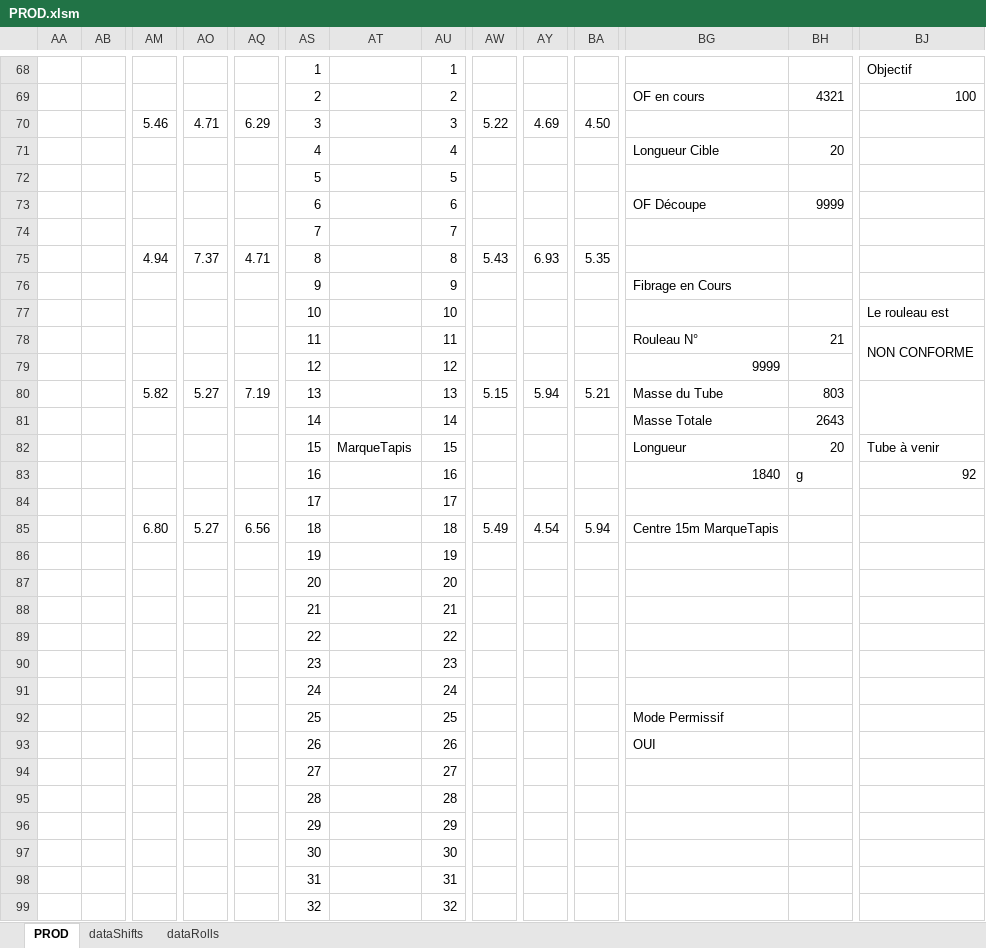
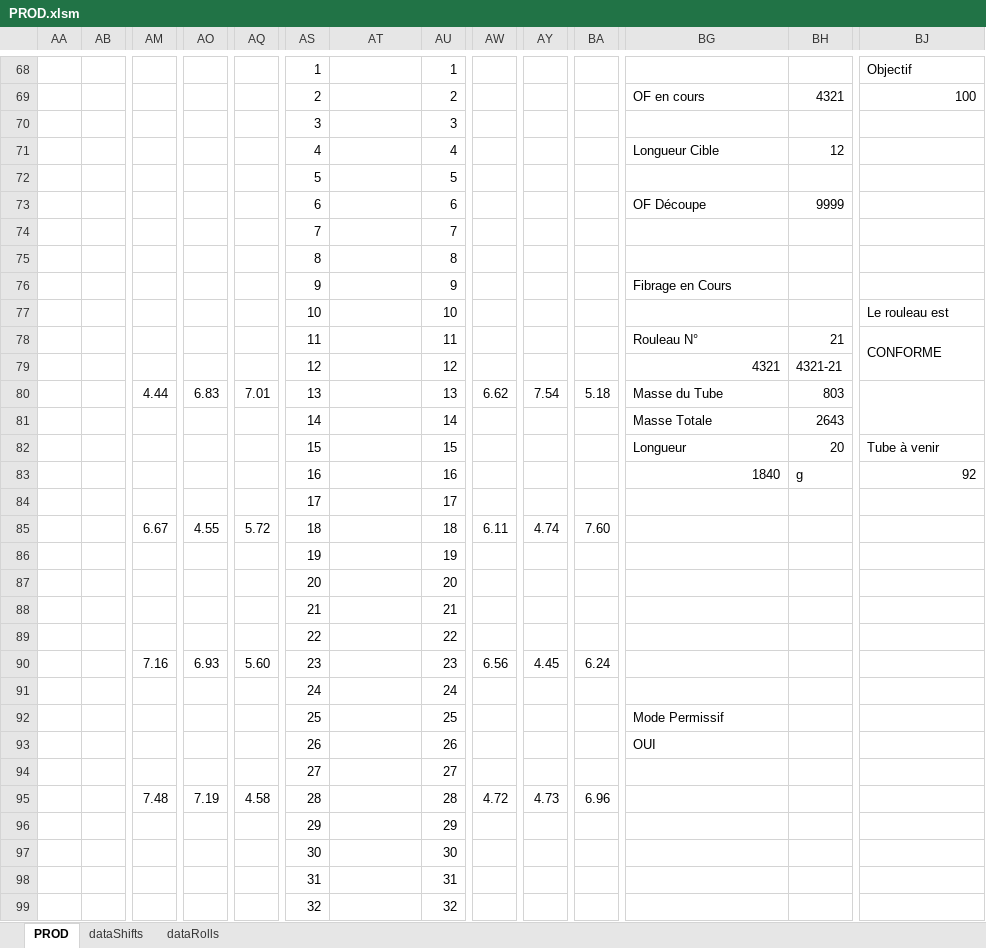
Before and after one commit to NicoWithManyO/Ligne-G, an Excel workbook: PROD.xlsm, sheet PROD, drawn as a sheet; only a part is shown, gaps mark what is left out; values as stored, in another font and other column widths than the file's, no cell formats; charts and pictures and conditional formats not drawn; removed rows and columns are numbered as before the commit, all else as after; rows hold the shown columns only; the diff covers the shown part only; the diff names each change by its address in the sheet, - before the commit and + after, or states it on an @@ line.

Commit message:
Enhance Roll.cls and modExportProd.bas by adding new subroutines for saving roll data to a text file and reading from production sheets. Introduced logic for loading thickness measurements and formatting them for output. Improved data handling and debugging output for better traceability.

```diff
--- a/PROD.xlsm (sheet PROD)
+++ b/PROD.xlsm (sheet PROD)
-row 70:  |  | 5.46 | 4.71 | 6.29 | 3 |  | 3 | 5.22 | 4.69 | 4.50
+row 70:  |  |  |  |  | 3 |  | 3
-BH71: 20
+BH71: 12
-row 75:  |  | 4.94 | 7.37 | 4.71 | 8 |  | 8 | 5.43 | 6.93 | 5.35
+row 75:  |  |  |  |  | 8 |  | 8
-BJ78: NON CONFORME
+BJ78: CONFORME
-BG79: 9999
+BG79: 4321
-BH79: (empty)
+BH79: 4321-21
-AM80: 5.82
+AM80: 4.44
-AO80: 5.27
+AO80: 6.83
-AQ80: 7.19
+AQ80: 7.01
-AW80: 5.15
+AW80: 6.62
-AY80: 5.94
+AY80: 7.54
-BA80: 5.21
+BA80: 5.18
-AT82: MarqueTapis
+AT82: (empty)
-row 85:  |  | 6.80 | 5.27 | 6.56 | 18 |  | 18 | 5.49 | 4.54 | 5.94 | Centre 15m MarqueTapis
+row 85:  |  | 6.67 | 4.55 | 5.72 | 18 |  | 18 | 6.11 | 4.74 | 7.60
-row 90:  |  |  |  |  | 23 |  | 23
+row 90:  |  | 7.16 | 6.93 | 5.60 | 23 |  | 23 | 6.56 | 4.45 | 6.24
-row 95:  |  |  |  |  | 28 |  | 28
+row 95:  |  | 7.48 | 7.19 | 4.58 | 28 |  | 28 | 4.72 | 4.73 | 6.96
```
Also changed, not shown: 4 added rows and 4 removed rows elsewhere in this sheet, sheet dataRolls, cell formats, charts or pictures, 3 other files.
